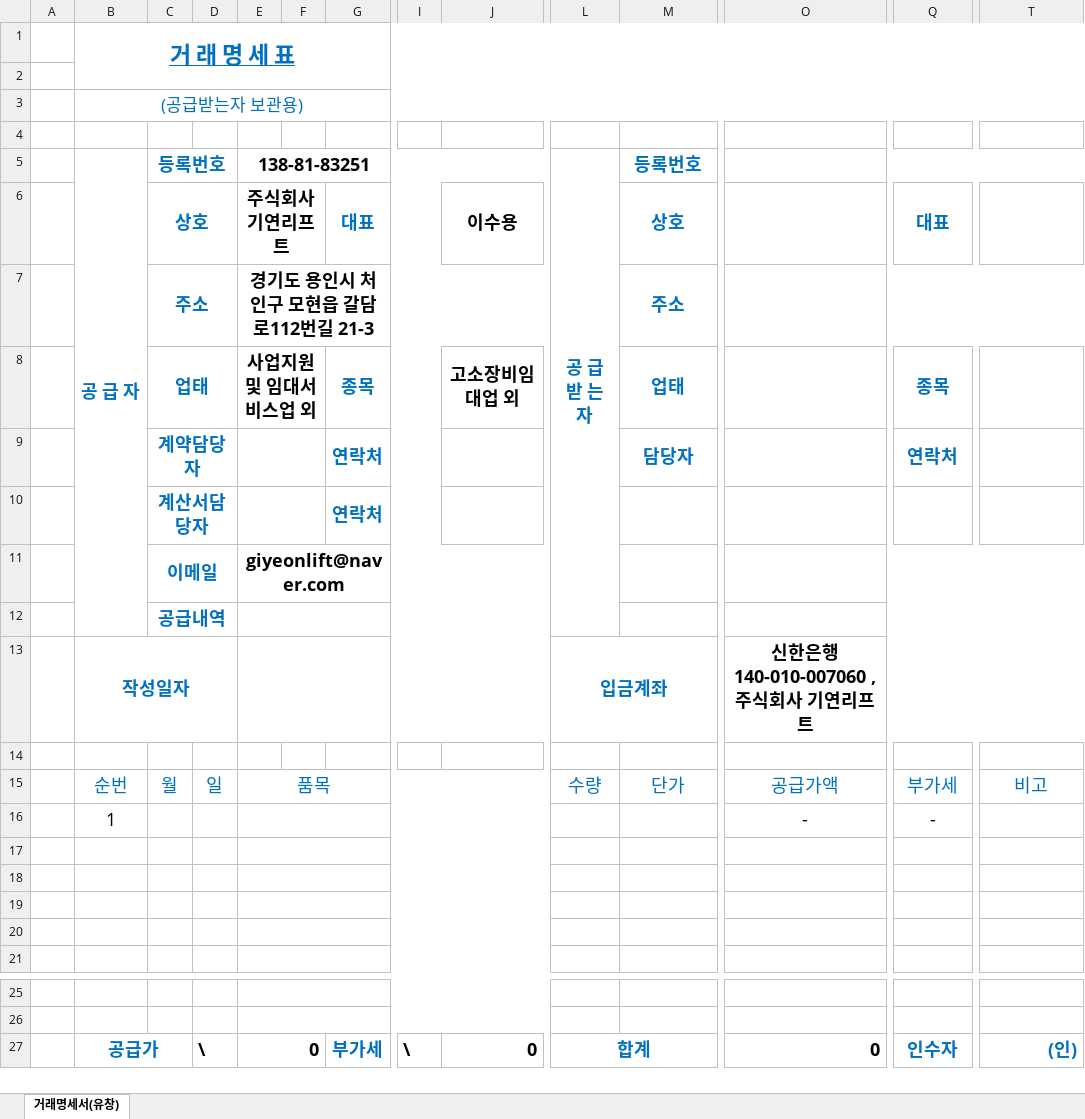
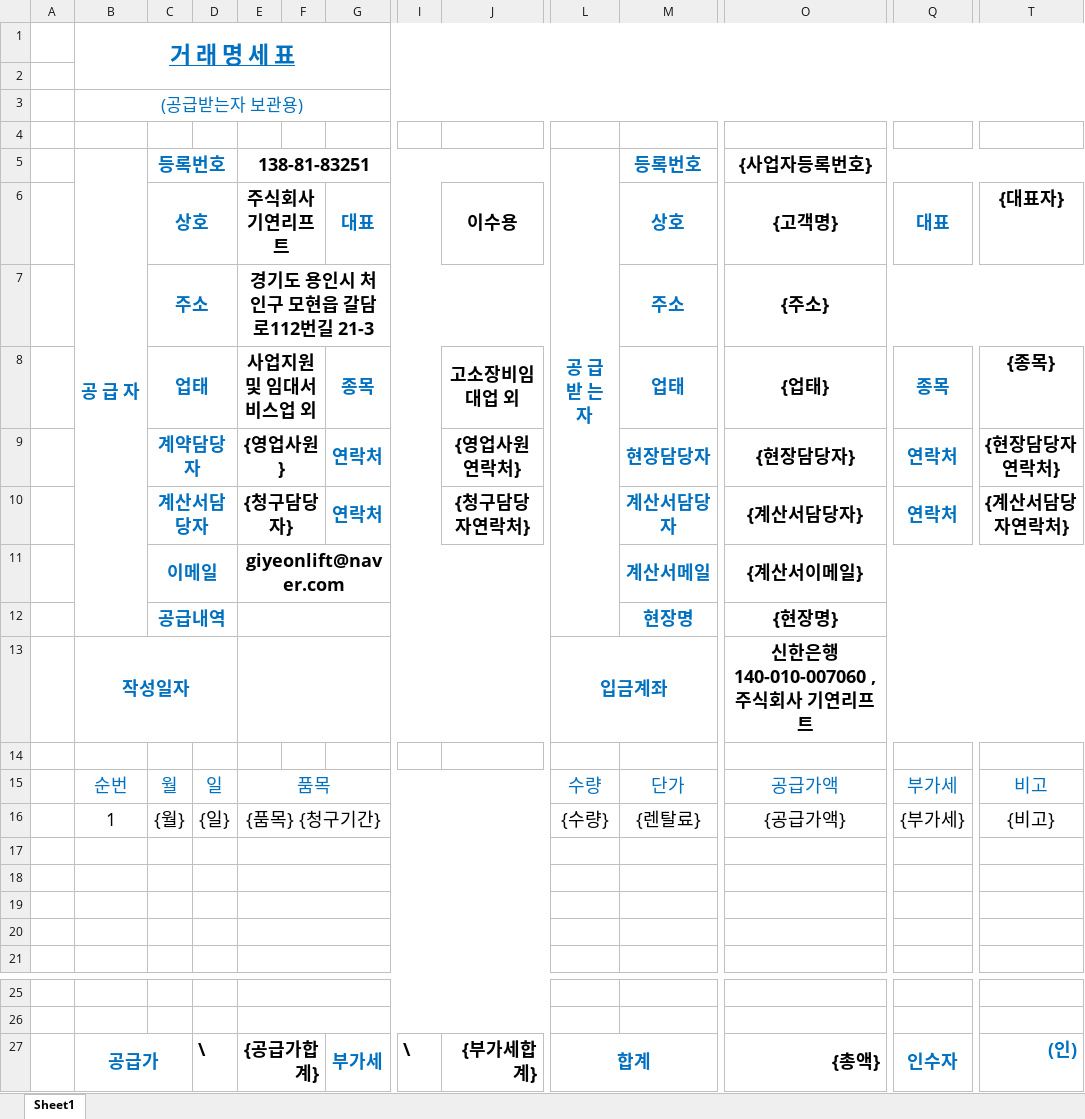
Before and after one commit to DragonRPA/Kiyeun_Lift, an Excel workbook: public/거래명세서양식.xlsx, sheet Sheet1, drawn as a sheet; only a part is shown, gaps mark what is left out; values as stored, in another font and other column widths than the file's, no borders; charts and pictures not drawn; removed rows and columns are numbered as before the commit, all else as after; rows hold the shown columns only; the diff names each change by its address in the sheet, - before the commit and + after, or states it on an @@ line.

Commit message:
feat: 거래명세서 엑셀 양식 개편 반영 (품목 통합 텍스트 포맷 및 셀 좌표 최신화 / v0.5.3.Build.32 / 2026-08-30 21:51)

```diff
--- a/public/거래명세서양식.xlsx (sheet Sheet1)
+++ b/public/거래명세서양식.xlsx (sheet Sheet1)
-sheet tab: 거래명세서(유창)
+sheet tab: Sheet1
-O5: (empty)
+O5: {사업자등록번호}
-O6 ({사업자등록번호}): (empty)
+O6 ({사업자등록번호}): {고객명}
-T6: (empty)
+T6: {대표자}
-O7 ({사업자등록번호}): (empty)
+O7 ({사업자등록번호}): {주소}
-O8 ({사업자등록번호}): (empty)
+O8 ({사업자등록번호}): {업태}
-T8: (empty)
+T8: {종목}
-row 9:  |  | 계약담당자 |  |  |  | 연락처 |  |  |  | 담당자 |  | 연락처
-row 10:  |  | 계산서담당자 |  |  |  | 연락처
-row 11:  |  | 이메일 |  | giyeonlift@naver.com
-row 12:  |  | 공급내역
+row 9:  |  | 계약담당자 |  | {영업사원} |  | 연락처 |  | {영업사원연락처} |  | 현장담당자 | {현장담당자} | 연락처 | {현장담당자연락처}
+row 10:  |  | 계산서담당자 |  | {청구담당자} |  | 연락처 |  | {청구담당자연락처} |  | 계산서담당자 | {계산서담당자} | 연락처 | {계산서담당자연락처}
+row 11:  |  | 이메일 |  | giyeonlift@naver.com |  |  |  |  |  | 계산서메일 | {계산서이메일}
+row 12:  |  | 공급내역 |  |  |  |  |  |  |  | 현장명 | {현장명}
-row 16:  | 1 |  |  |  |  |  |  |  |  |  | - | -
+row 16:  | 1 | {월} | {일} | {품목} {청구기간} |  |  |  |  | {수량} | {렌탈료} | {공급가액} | {부가세} | {비고}
-E27 (138-81-83251): 0
+E27 (138-81-83251): {공급가합계}
-J27: 0
+J27: {부가세합계}
-O27 ({사업자등록번호}): 0
+O27 ({사업자등록번호}): {총액}
```
Also changed, not shown: charts or pictures, 2 other files.
